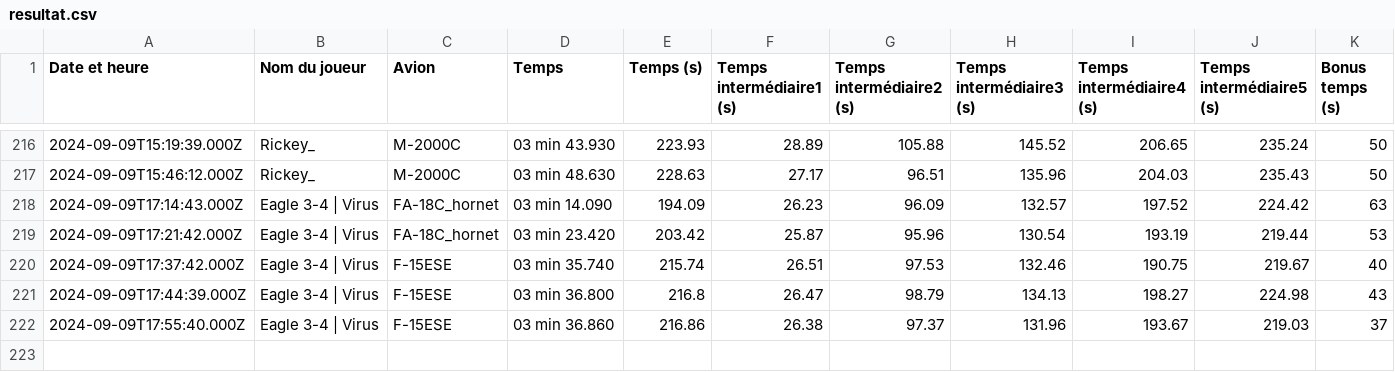
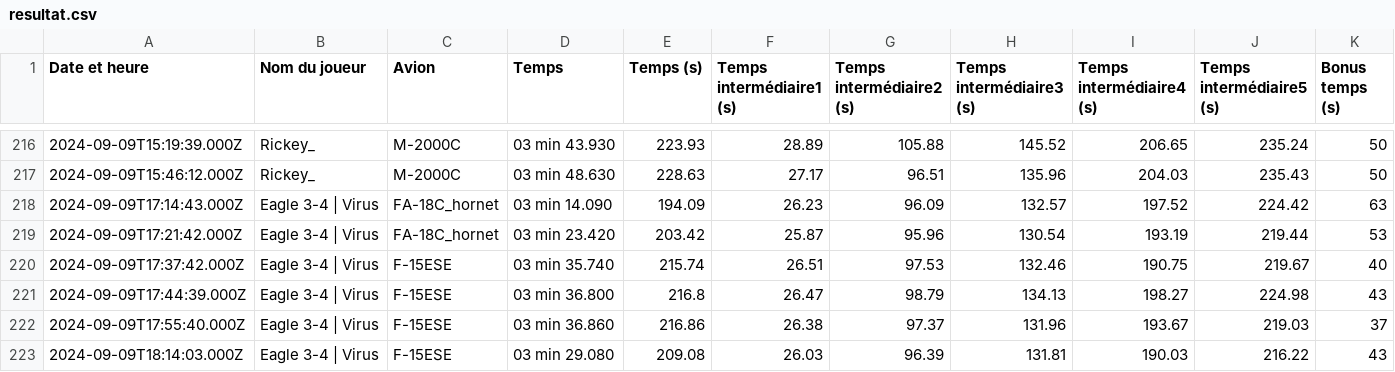
Before and after one commit to Cellules-Rapaces/Dagger-One, a CSV file: docs/data/resultat.csv, drawn as a sheet; only a part is shown, gaps mark what is left out.

Commit message:
Data update

```diff
--- a/docs/data/resultat.csv
+++ b/docs/data/resultat.csv
@@ -222 +222,2 @@ Date et heure,Nom du joueur,Avion,Temps,Temps (s),Temps intermédiaire1 (s),Temp
 2024-09-09T17:55:40.000Z,Eagle 3-4 | Virus,F-15ESE,03 min 36.860,216.86,26.38,97.37,131.96,193.67,219.03,37
+2024-09-09T18:14:03.000Z,Eagle 3-4 | Virus,F-15ESE,03 min 29.080,209.08,26.03,96.39,131.81,190.03,216.22,43
```
Also changed, not shown: static/data/resultat.csv, 16 other files.
